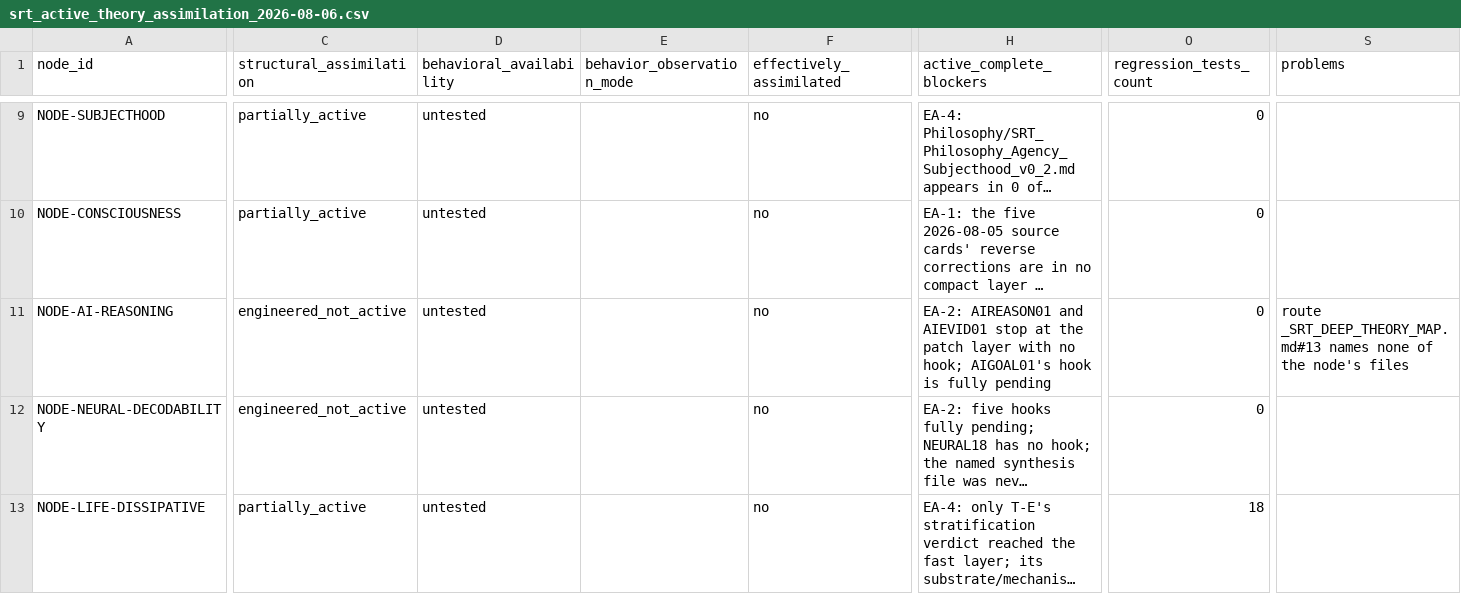
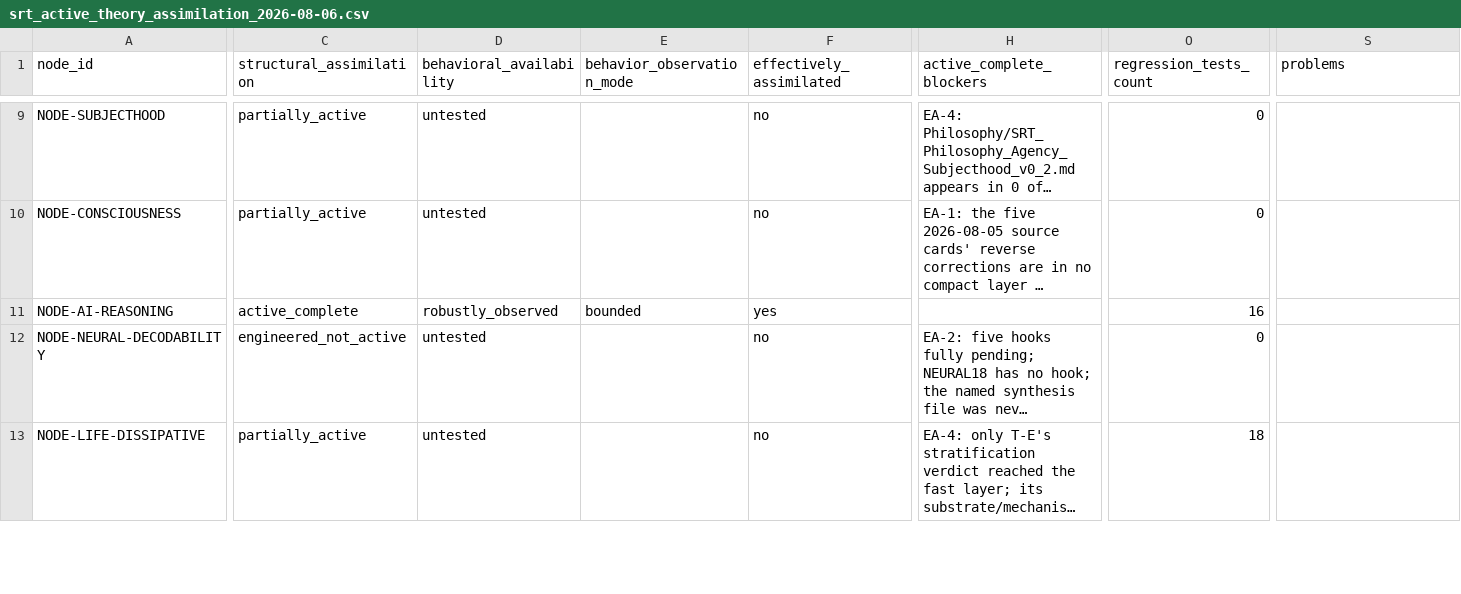
Before and after one commit to zyx1st-png/SRT-Pub, a CSV file: Operations/Audits/data/srt_active_theory_assimilation_2026-08-06.csv, drawn as a sheet; only a part is shown, gaps mark what is left out; long unchanged cells end in …; the diff names each change by its address in the sheet, - before the commit and + after, or states it on an @@ line.

```diff
--- a/Operations/Audits/data/srt_active_theory_assimilation_2026-08-06.csv
+++ b/Operations/Audits/data/srt_active_theory_assimilation_2026-08-06.csv
-C11 (structural_assimilation): engineered_not_active
+C11 (structural_assimilation): active_complete
-D11 (behavioral_availability): untested
+D11 (behavioral_availability): robustly_observed
-E11 (behavior_observation_mode): (empty)
+E11 (behavior_observation_mode): bounded
-F11 (effectively_assimilated): no
+F11 (effectively_assimilated): yes
-H11 (active_complete_blockers): EA-2: AIREASON01 and AIEVID01 stop at the patch layer with no hook; AIGOAL01's hook is fully pending
+H11 (active_complete_blockers): (empty)
-O11 (regression_tests_count): 0
+O11 (regression_tests_count): 16
-S11 (problems): route _SRT_DEEP_THEORY_MAP.md#13 names none of the node's files
+S11 (problems): (empty)
```
Also changed, not shown: 15 other files.
